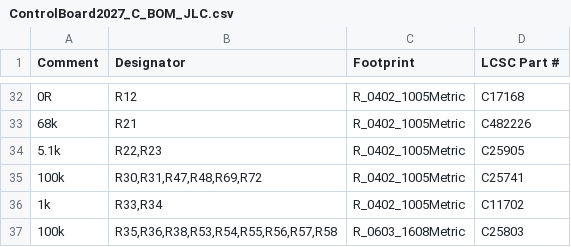
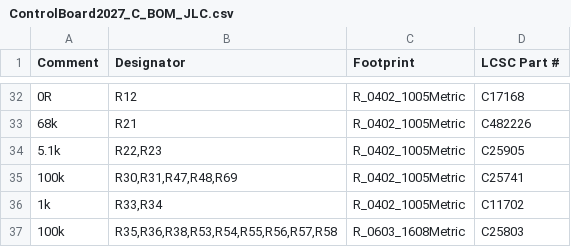
Before and after one commit to RoboJackets/robocup-pcb, a CSV file: boards/develop-2027/controlboard/compact/ControlBoard2027_C4L2/bom/ControlBoard2027_C_BOM_JLC.csv, drawn as a sheet; only a part is shown, gaps mark what is left out; the diff names each change by its address in the sheet, - before the commit and + after, or states it on an @@ line.

```diff
--- a/boards/develop-2027/controlboard/compact/ControlBoard2027_C4L2/bom/ControlBoard2027_C_BOM_JLC.csv
+++ b/boards/develop-2027/controlboard/compact/ControlBoard2027_C4L2/bom/ControlBoard2027_C_BOM_JLC.csv
-B35 (Designator): R30,R31,R47,R48,R69,R72
+B35 (Designator): R30,R31,R47,R48,R69
```
Also changed, not shown: boards/develop-2027/controlboard/compact/ControlBoard2027_C4L2/bom/ControlBoard2027_C_BOM_full.csv, 6 other files.
